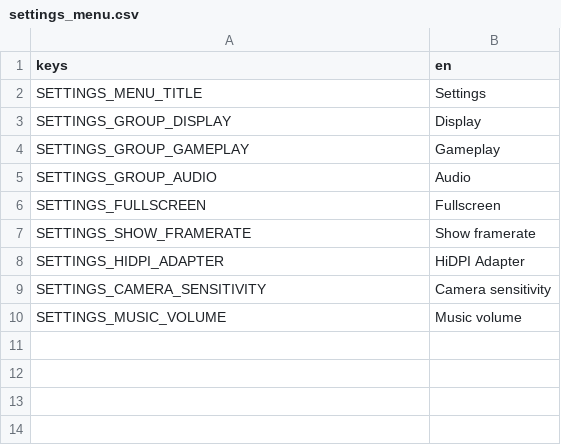
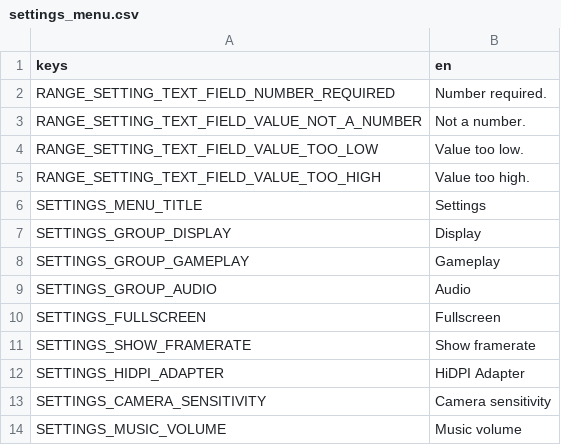
Before and after one commit to UTheCat/jumpvalley, a CSV file: strings/settings_menu.csv, drawn as a sheet.

Commit message:
add RangeSetting error strings

```diff
--- a/strings/settings_menu.csv
+++ b/strings/settings_menu.csv
@@ -1,2 +1,6 @@
 keys,en
+RANGE_SETTING_TEXT_FIELD_NUMBER_REQUIRED,Number required.
+RANGE_SETTING_TEXT_FIELD_VALUE_NOT_A_NUMBER,Not a number.
+RANGE_SETTING_TEXT_FIELD_VALUE_TOO_LOW,Value too low.
+RANGE_SETTING_TEXT_FIELD_VALUE_TOO_HIGH,Value too high.
 SETTINGS_MENU_TITLE,Settings
```
